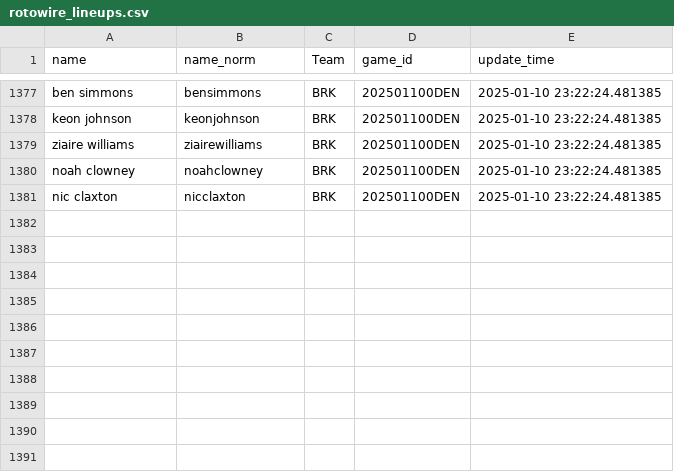
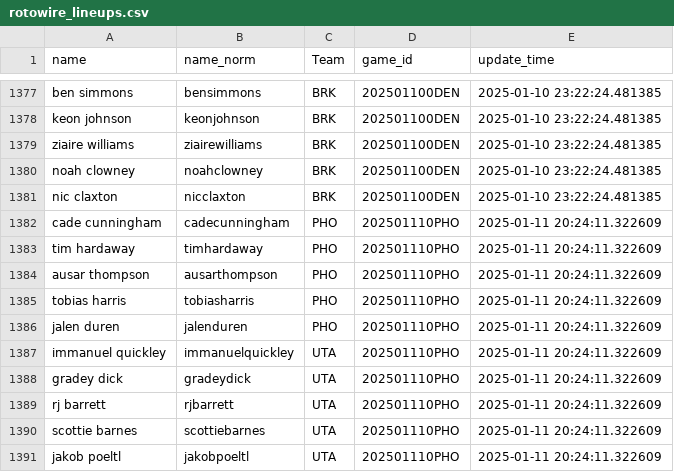
Before and after one commit to martinbog19/LeFirstBasket, a CSV file: data/rotowire_lineups.csv, drawn as a sheet; only a part is shown, gaps mark what is left out; the diff names each change by its address in the sheet, - before the commit and + after, or states it on an @@ line.

```diff
--- a/data/rotowire_lineups.csv
+++ b/data/rotowire_lineups.csv
+row 1382: cade cunningham | cadecunningham | PHO | 202501110PHO | 2025-01-11 20:24:11.322609
+row 1383: tim hardaway | timhardaway | PHO | 202501110PHO | 2025-01-11 20:24:11.322609
+row 1384: ausar thompson | ausarthompson | PHO | 202501110PHO | 2025-01-11 20:24:11.322609
+row 1385: tobias harris | tobiasharris | PHO | 202501110PHO | 2025-01-11 20:24:11.322609
+row 1386: jalen duren | jalenduren | PHO | 202501110PHO | 2025-01-11 20:24:11.322609
+row 1387: immanuel quickley | immanuelquickley | UTA | 202501110PHO | 2025-01-11 20:24:11.322609
+row 1388: gradey dick | gradeydick | UTA | 202501110PHO | 2025-01-11 20:24:11.322609
+row 1389: rj barrett | rjbarrett | UTA | 202501110PHO | 2025-01-11 20:24:11.322609
+row 1390: scottie barnes | scottiebarnes | UTA | 202501110PHO | 2025-01-11 20:24:11.322609
+row 1391: jakob poeltl | jakobpoeltl | UTA | 202501110PHO | 2025-01-11 20:24:11.322609
```
Also changed, not shown: data/odds_first_basket.csv.
